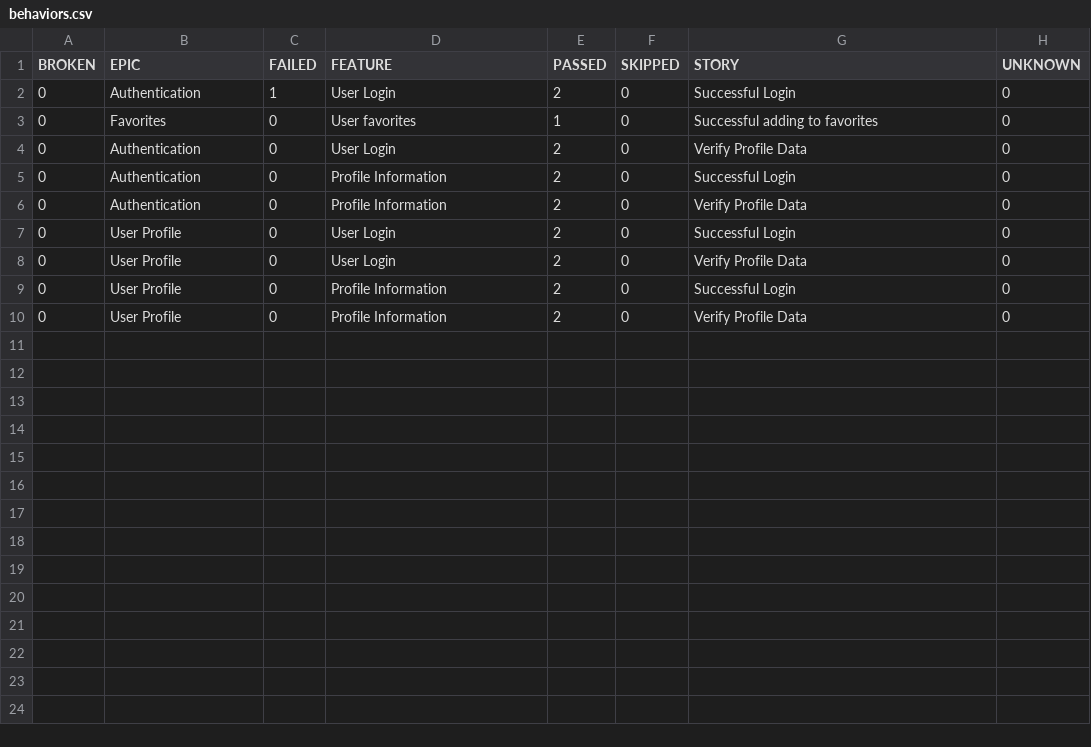
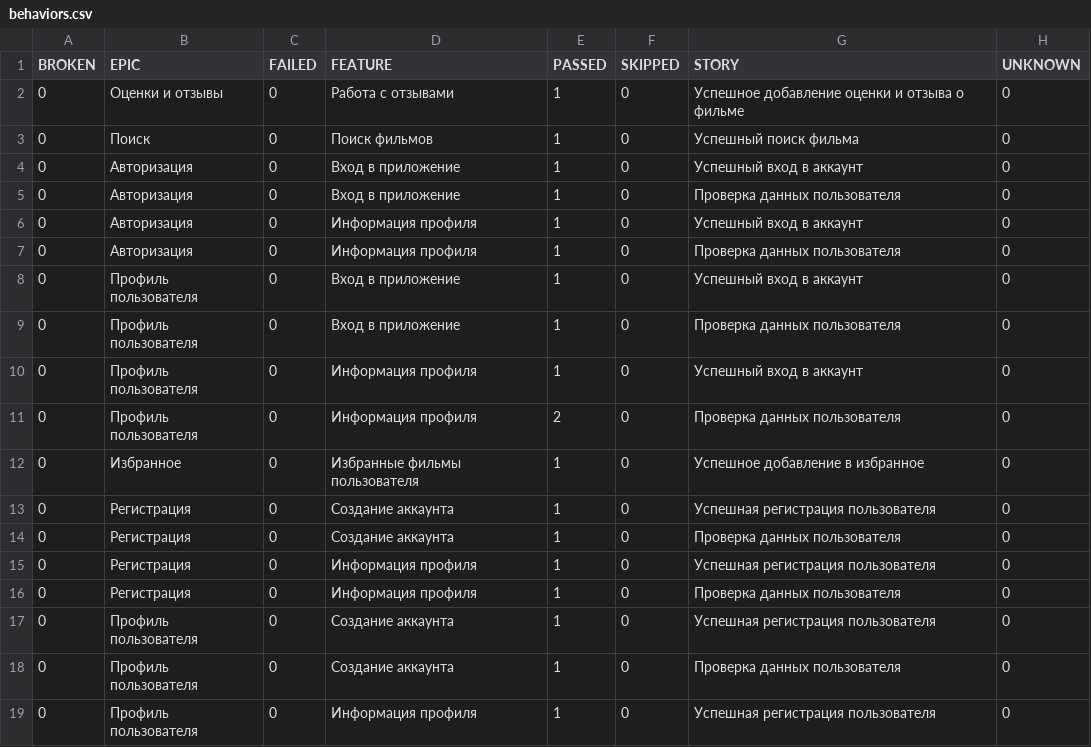
Before and after one commit to frontend-park-mail-ru/2025_2_DavaiDavaiDeploy, a CSV file: 2/data/behaviors.csv, drawn as a sheet.

```diff
--- a/2/data/behaviors.csv
+++ b/2/data/behaviors.csv
@@ -1,10 +1,19 @@
 "BROKEN","EPIC","FAILED","FEATURE","PASSED","SKIPPED","STORY","UNKNOWN"
-"0","Authentication","1","User Login","2","0","Successful Login","0"
-"0","Favorites","0","User favorites","1","0","Successful adding to favorites","0"
-"0","Authentication","0","User Login","2","0","Verify Profile Data","0"
-"0","Authentication","0","Profile Information","2","0","Successful Login","0"
-"0","Authentication","0","Profile Information","2","0","Verify Profile Data","0"
-"0","User Profile","0","User Login","2","0","Successful Login","0"
-"0","User Profile","0","User Login","2","0","Verify Profile Data","0"
-"0","User Profile","0","Profile Information","2","0","Successful Login","0"
-"0","User Profile","0","Profile Information","2","0","Verify Profile Data","0"
+"0","Оценки и отзывы","0","Работа с отзывами","1","0","Успешное добавление оценки и отзыва о фильме","0"
+"0","Поиск","0","Поиск фильмов","1","0","Успешный поиск фильма","0"
+"0","Авторизация","0","Вход в приложение","1","0","Успешный вход в аккаунт","0"
+"0","Авторизация","0","Вход в приложение","1","0","Проверка данных пользователя","0"
+"0","Авторизация","0","Информация профиля","1","0","Успешный вход в аккаунт","0"
+"0","Авторизация","0","Информация профиля","1","0","Проверка данных пользователя","0"
+"0","Профиль пользователя","0","Вход в приложение","1","0","Успешный вход в аккаунт","0"
+"0","Профиль пользователя","0","Вход в приложение","1","0","Проверка данных пользователя","0"
+"0","Профиль пользователя","0","Информация профиля","1","0","Успешный вход в аккаунт","0"
+"0","Профиль пользователя","0","Информация профиля","2","0","Проверка данных пользователя","0"
+"0","Избранное","0","Избранные фильмы пользователя","1","0","Успешное добавление в избранное","0"
+"0","Регистрация","0","Создание аккаунта","1","0","Успешная регистрация пользователя","0"
+"0","Регистрация","0","Создание аккаунта","1","0","Проверка данных пользователя","0"
+"0","Регистрация","0","Информация профиля","1","0","Успешная регистрация пользователя","0"
+"0","Регистрация","0","Информация профиля","1","0","Проверка данных пользователя","0"
+"0","Профиль пользователя","0","Создание аккаунта","1","0","Успешная регистрация пользователя","0"
+"0","Профиль пользователя","0","Создание аккаунта","1","0","Проверка данных пользователя","0"
+"0","Профиль пользователя","0","Информация профиля","1","0","Успешная регистрация пользователя","0"
```
Also changed, not shown: 2/data/suites.csv, 43 other files.
